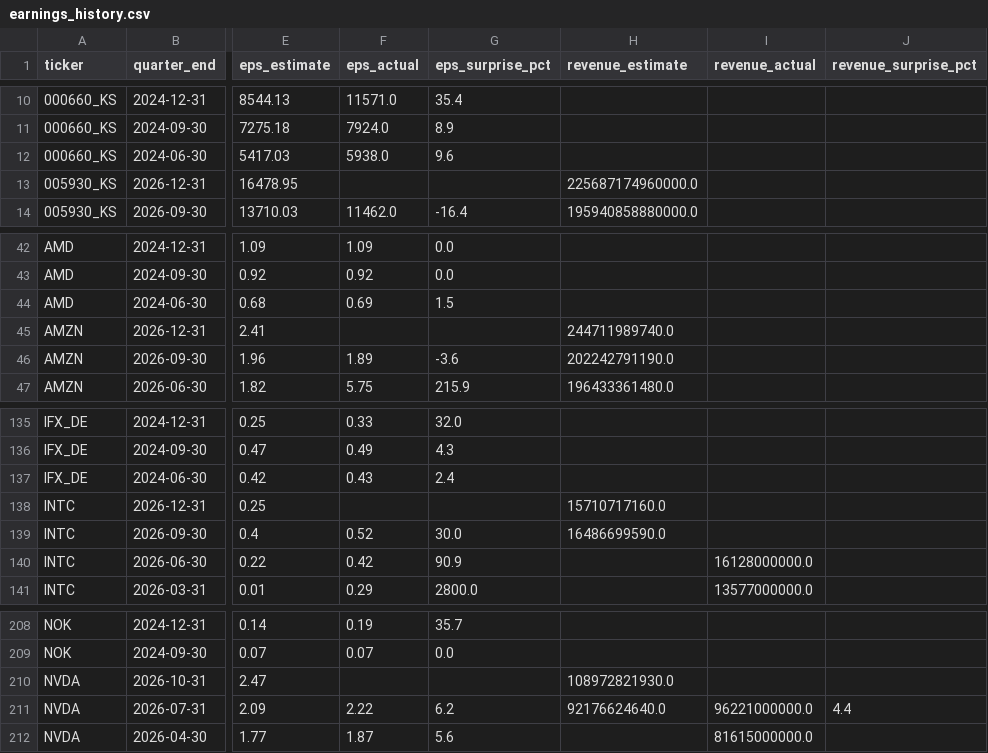
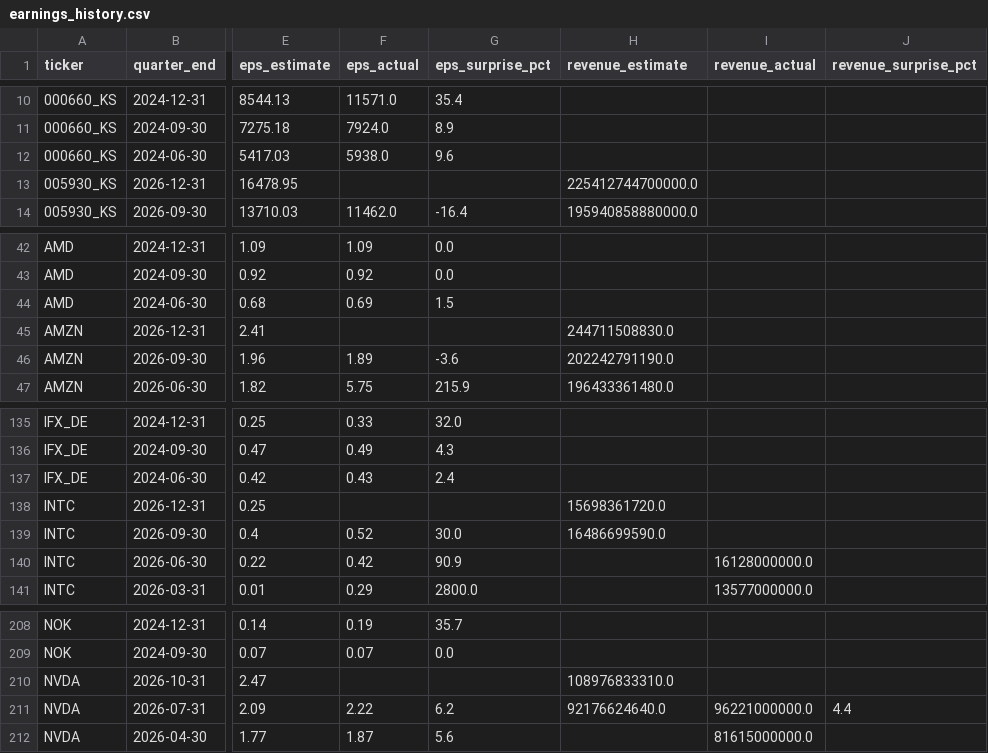
Before and after one commit to marcuslai1/market-dashboard, a CSV file: data/earnings_history.csv, drawn as a sheet; only a part is shown, gaps mark what is left out; the diff covers the shown part only; the diff names each change by its address in the sheet, - before the commit and + after, or states it on an @@ line.

```diff
--- a/data/earnings_history.csv
+++ b/data/earnings_history.csv
-H13 (revenue_estimate): 225687174960000.0
+H13 (revenue_estimate): 225412744700000.0
-H45 (revenue_estimate): 244711989740.0
+H45 (revenue_estimate): 244711508830.0
-H138 (revenue_estimate): 15710717160.0
+H138 (revenue_estimate): 15698361720.0
-H210 (revenue_estimate): 108972821930.0
+H210 (revenue_estimate): 108976833310.0
```
Also changed, not shown: 11 edited cells elsewhere in this file, data/market_data.csv, 1 other file.
